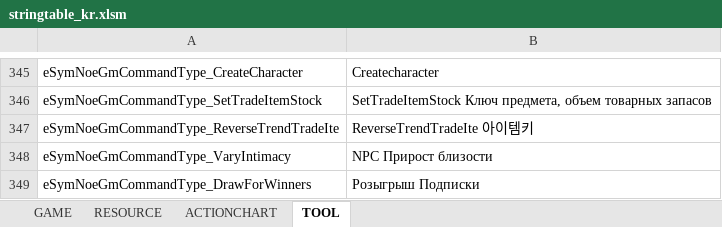
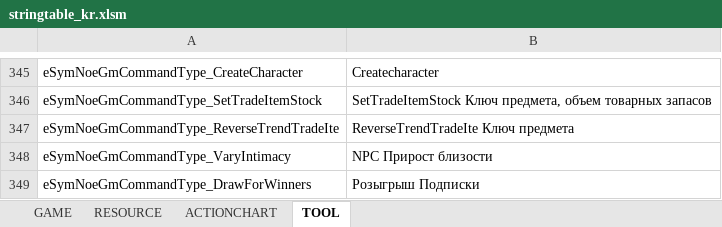
Before and after one commit to Lykii22/BDORUS, an Excel workbook: prestringtable/kr/stringtable_kr.xlsm, sheet TOOL, drawn as a sheet; only a part is shown, gaps mark what is left out; values as stored, in another font and other column widths than the file's, no borders; the diff names each change by its address in the sheet, - before the commit and + after, or states it on an @@ line.

```diff
--- a/prestringtable/kr/stringtable_kr.xlsm (sheet TOOL)
+++ b/prestringtable/kr/stringtable_kr.xlsm (sheet TOOL)
-B347: ReverseTrendTradeIte 아이템키
+B347: ReverseTrendTradeIte Ключ предмета
```
Also changed, not shown: sheet RESOURCE, sheet GAME, prestringtable/kr/stringtable_cutscene_kr.xlsm, prestringtable/kr/symbolnostringtable_kr.xlsm, 2 other files.
